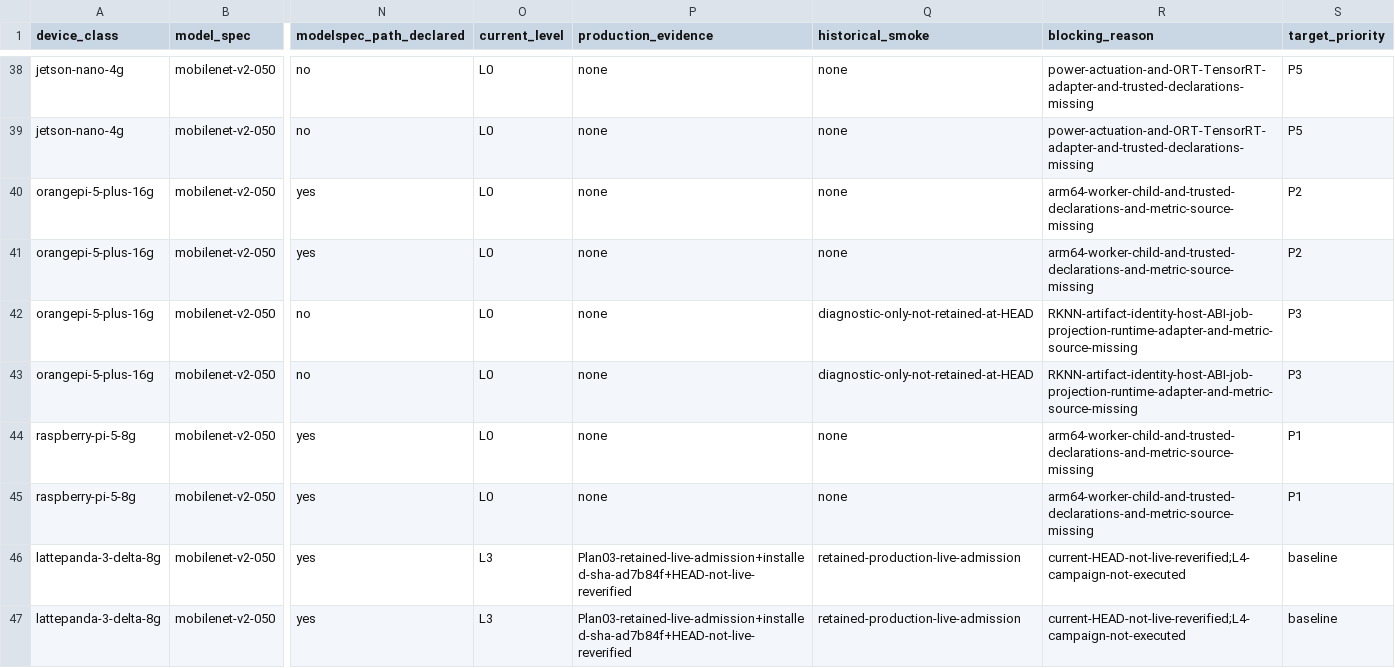
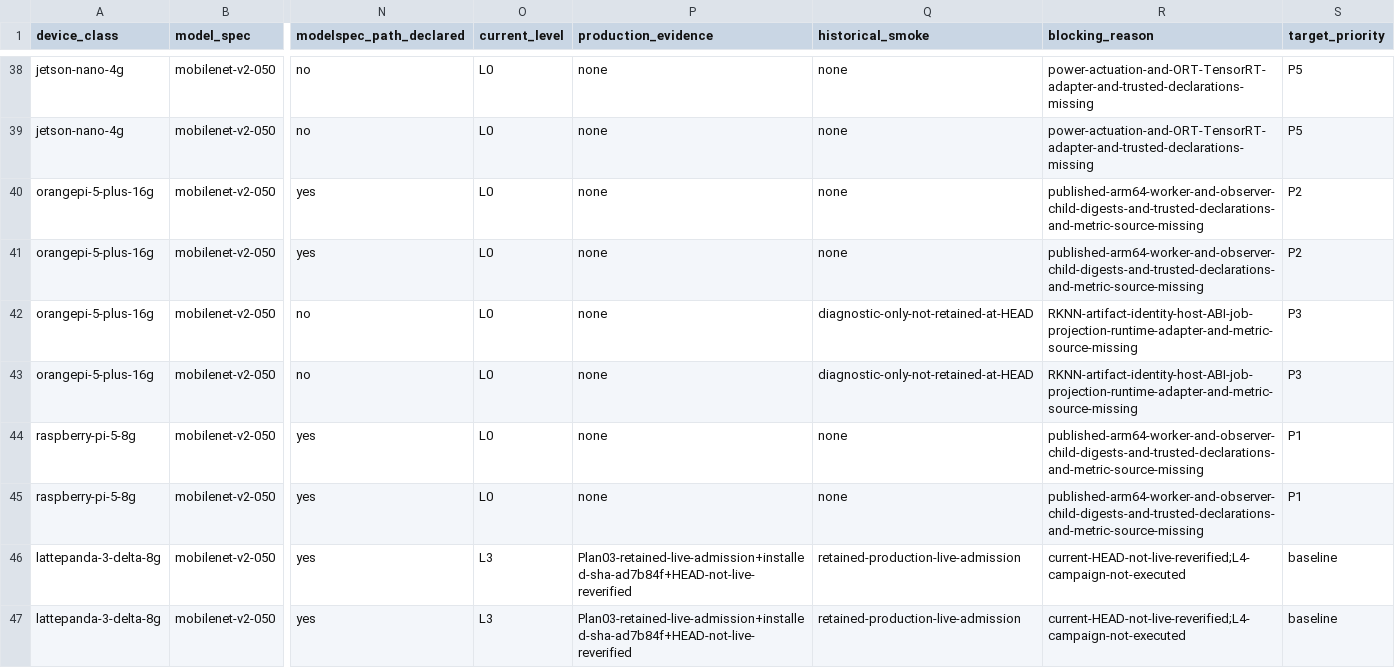
Before and after one commit to lab-paper-code/chill, a CSV file: docs/design/profiling/foundations/runtime-execution/05-support-matrix.csv, drawn as a sheet; only a part is shown, gaps mark what is left out; the diff names each change by its address in the sheet, - before the commit and + after, or states it on an @@ line.

Commit message:
docs: record arm64 observer build evidence

```diff
--- a/docs/design/profiling/foundations/runtime-execution/05-support-matrix.csv
+++ b/docs/design/profiling/foundations/runtime-execution/05-support-matrix.csv
-R40:R41 (blocking_reason): arm64-worker-child-and-trusted-declarations-and-metric-source-missing
+R40:R41 (blocking_reason): published-arm64-worker-and-observer-child-digests-and-trusted-declarations-and-metric-source-missing
-R44:R45 (blocking_reason): arm64-worker-child-and-trusted-declarations-and-metric-source-missing
+R44:R45 (blocking_reason): published-arm64-worker-and-observer-child-digests-and-trusted-declarations-and-metric-source-missing
```
Also changed, not shown: 1 other file.
